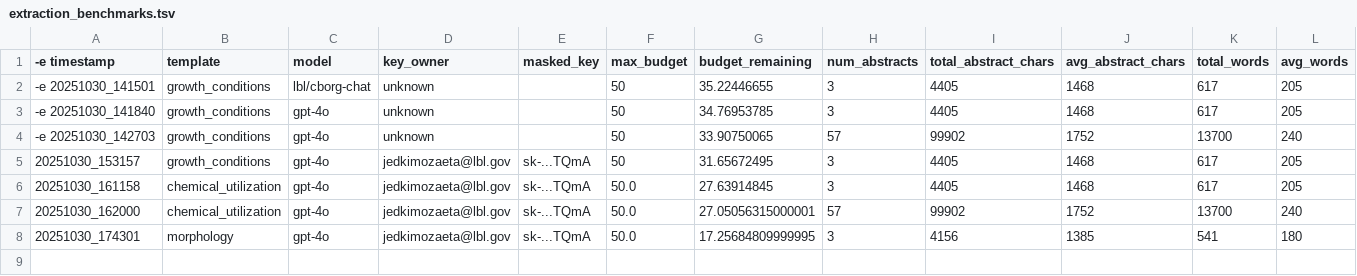
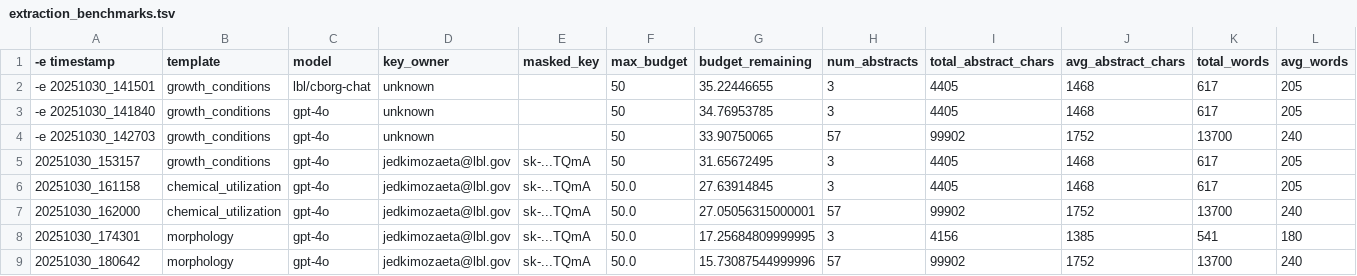
Before and after one commit to berkeleybop/metpo, a TSV file: literature_mining/extraction_benchmarks.tsv, drawn as a sheet; only a part is shown; rows hold the shown columns only; the diff names each change by its address in the sheet, - before the commit and + after, or states it on an @@ line.

```diff
--- a/literature_mining/extraction_benchmarks.tsv
+++ b/literature_mining/extraction_benchmarks.tsv
+row 9: 20251030_180642 | morphology | gpt-4o | jedkimozaeta@lbl.gov | sk-...TQmA | 50.0 | 15.73087544999996 | 57 | 99902 | 1752 | 13700 | 240
```
Also changed, not shown: 2 other files.
